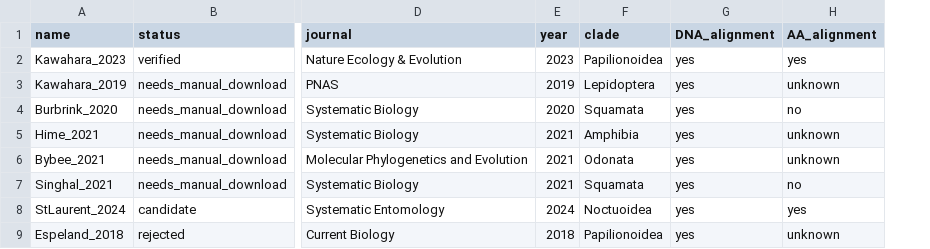
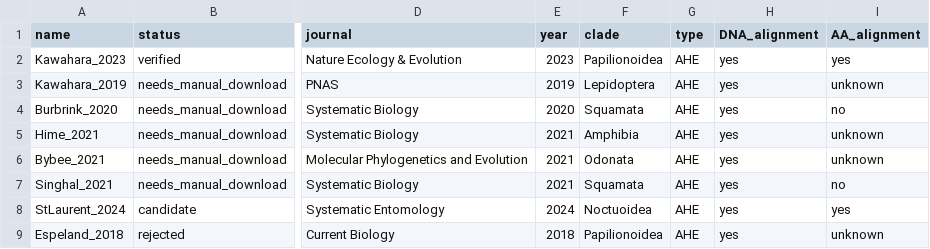
Before and after one commit to roblanf/BenchmarkAlignments, a CSV file: potential_datasets/potential_datasets.csv, drawn as a sheet; only a part is shown, gaps mark what is left out; the diff names each change by its address in the sheet, - before the commit and + after, or states it on an @@ line.

```diff
--- a/potential_datasets/potential_datasets.csv
+++ b/potential_datasets/potential_datasets.csv
+column G (type), rows 2-9: all AHE
```
Also changed, not shown: 1 other file.
